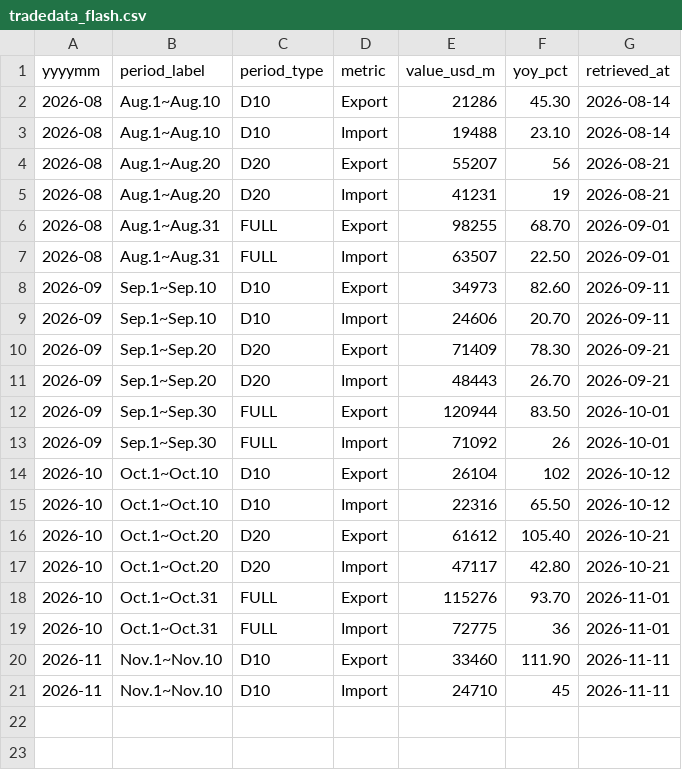
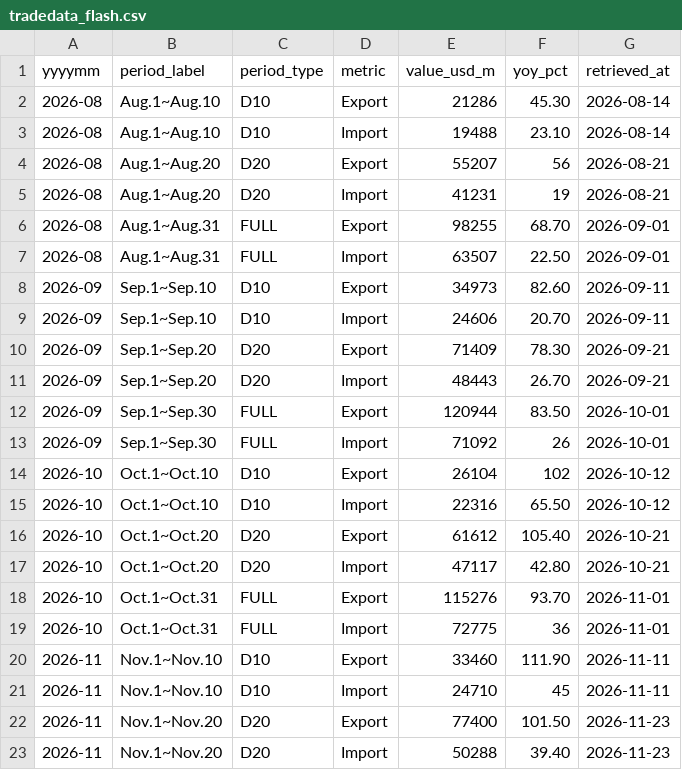
Before and after one commit to Jim-Lohse/investment-lab, a CSV file: data/korea/tradedata_flash.csv, drawn as a sheet; the diff names each change by its address in the sheet, - before the commit and + after, or states it on an @@ line.

```diff
--- a/data/korea/tradedata_flash.csv
+++ b/data/korea/tradedata_flash.csv
+row 22: 2026-11 | Nov.1~Nov.20 | D20 | Export | 77400 | 101.50 | 2026-11-23
+row 23: 2026-11 | Nov.1~Nov.20 | D20 | Import | 50288 | 39.40 | 2026-11-23
```
Also changed, not shown: data/derived/korea_signals.csv, data/flows/gld_holdings.csv, 34 other files.
